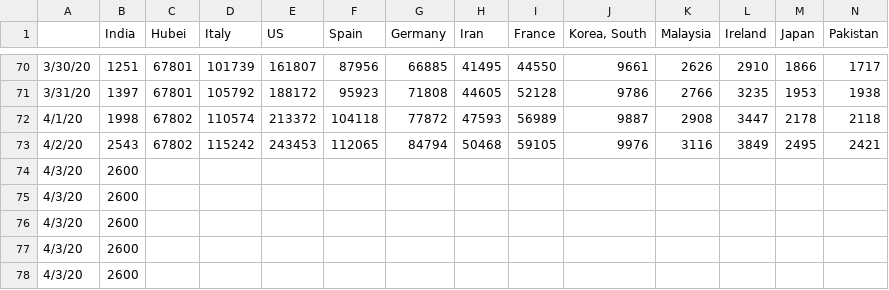
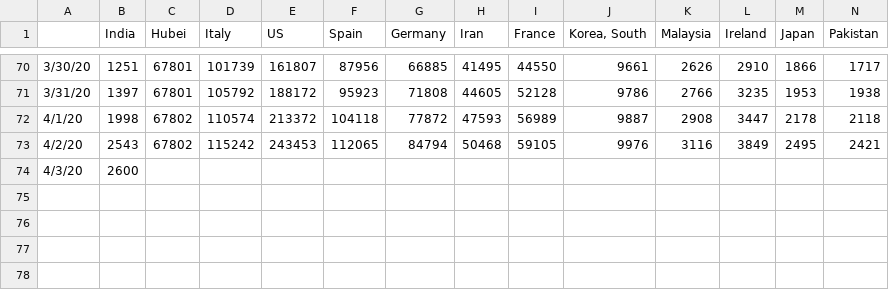
Before and after one commit to vishnuvp/covid19, a CSV file: covid19-data.csv, drawn as a sheet; only a part is shown, gaps mark what is left out; rows hold the shown columns only; the diff names each change by its address in the sheet, - before the commit and + after, or states it on an @@ line.

Commit message:
Update data

```diff
--- a/covid19-data.csv
+++ b/covid19-data.csv
-row 75: 4/3/20 | 2600
-row 76: 4/3/20 | 2600
-row 77: 4/3/20 | 2600
-row 78: 4/3/20 | 2600
```
